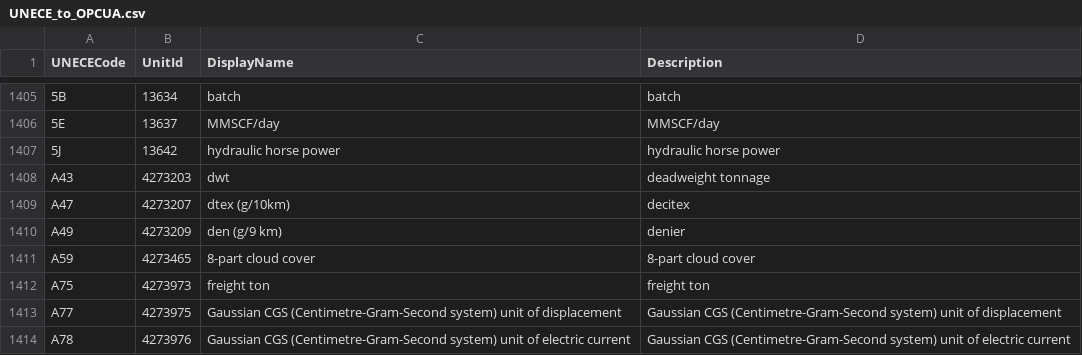
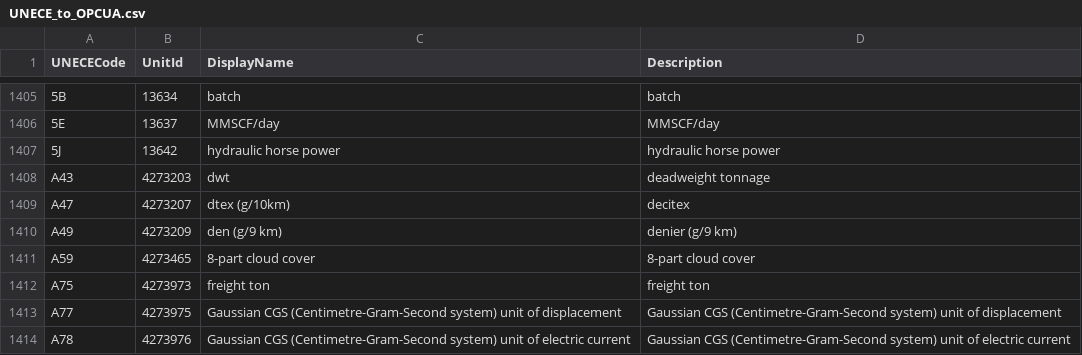
Before and after one commit to cesmii/CESMII-NodeSet-Utilities, a CSV file: src/CESMII.OpcUa.NodeSetModel.Factory.Opc/NodeSets/UNECE_to_OPCUA.csv, drawn as a sheet; only a part is shown, gaps mark what is left out.

Commit message:
UNECE: re-fix presumed errata

```diff
--- a/src/CESMII.OpcUa.NodeSetModel.Factory.Opc/NodeSets/UNECE_to_OPCUA.csv
+++ b/src/CESMII.OpcUa.NodeSetModel.Factory.Opc/NodeSets/UNECE_to_OPCUA.csv
@@ -1409,3 +1409,3 @@ A43,4273203,"dwt","deadweight tonnage"
 A47,4273207,"dtex (g/10km)","decitex"
-A49,4273209,"den (g/9 km)","denier"
+A49,4273209,"den (g/9 km)","denier (g/9 km)"
 A59,4273465,"8-part cloud cover","8-part cloud cover"
```
